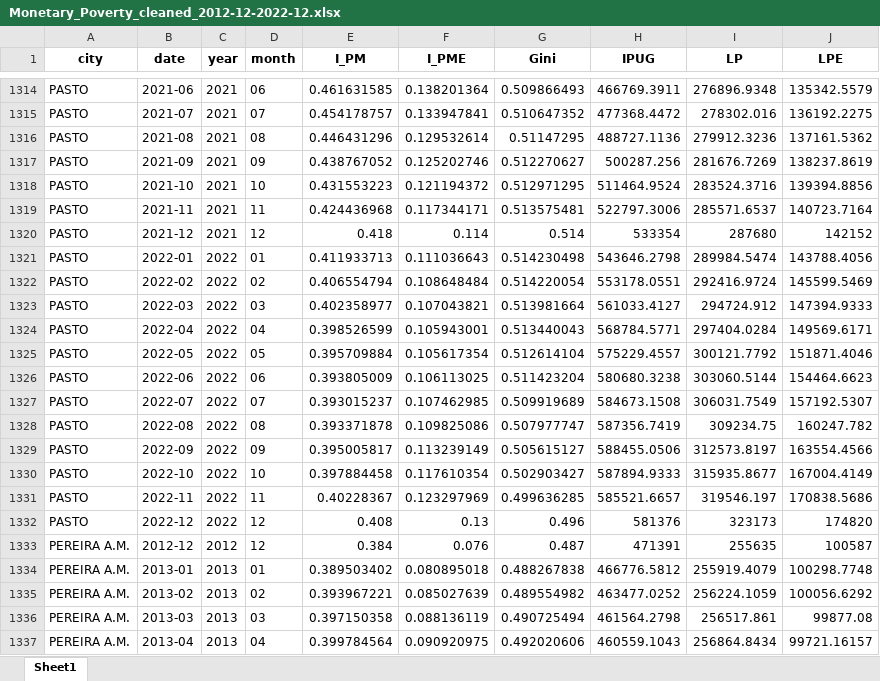
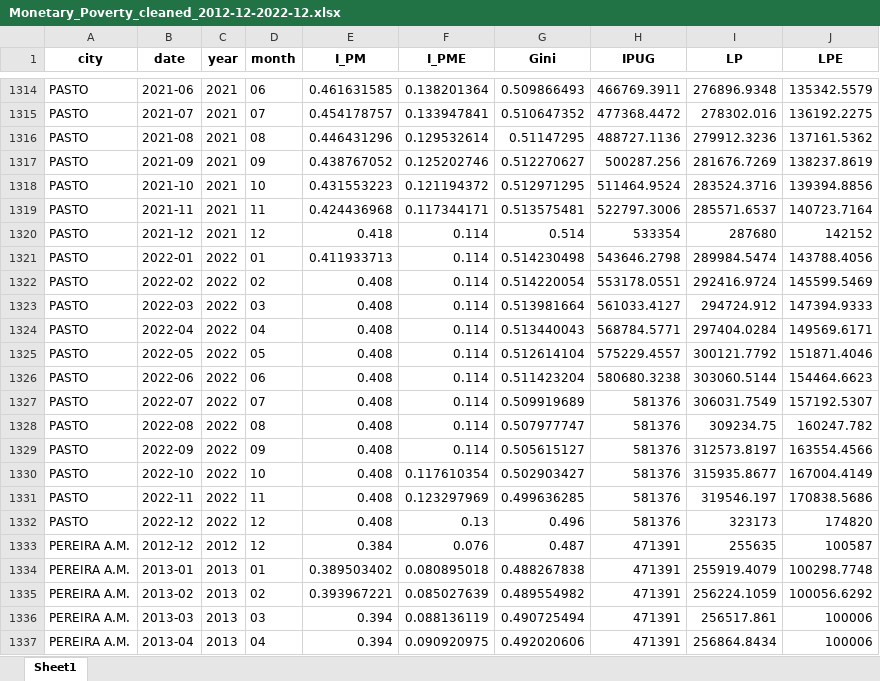
Before and after one commit to Alvaroguijarro97/Hertie_School_MDS_Master_Thesis, an Excel workbook: Datasets/Cleaned Data Sets/Monetary_Poverty_cleaned_2012-12-2022-12.xlsx, sheet Sheet1, drawn as a sheet; only a part is shown, gaps mark what is left out; values as stored, in another font and other column widths than the file's, no borders; the diff covers the shown part only; the diff names each change by its address in the sheet, - before the commit and + after, or states it on an @@ line.

```diff
--- a/Datasets/Cleaned Data Sets/Monetary_Poverty_cleaned_2012-12-2022-12.xlsx (sheet Sheet1)
+++ b/Datasets/Cleaned Data Sets/Monetary_Poverty_cleaned_2012-12-2022-12.xlsx (sheet Sheet1)
-F1321 (I_PME): 0.111036643
+F1321 (I_PME): 0.114
-E1322 (I_PM): 0.406554794
+E1322 (I_PM): 0.408
-F1322 (I_PME): 0.108648484
+F1322 (I_PME): 0.114
-E1323 (I_PM): 0.402358977
+E1323 (I_PM): 0.408
-F1323 (I_PME): 0.107043821
+F1323 (I_PME): 0.114
-E1324 (I_PM): 0.398526599
+E1324 (I_PM): 0.408
-F1324 (I_PME): 0.105943001
+F1324 (I_PME): 0.114
-E1325 (I_PM): 0.395709884
+E1325 (I_PM): 0.408
-F1325 (I_PME): 0.105617354
+F1325 (I_PME): 0.114
-E1326 (I_PM): 0.393805009
+E1326 (I_PM): 0.408
-F1326 (I_PME): 0.106113025
+F1326 (I_PME): 0.114
-E1327 (I_PM): 0.393015237
+E1327 (I_PM): 0.408
-F1327 (I_PME): 0.107462985
+F1327 (I_PME): 0.114
-H1327 (IPUG): 584673.1508
+H1327 (IPUG): 581376
-E1328 (I_PM): 0.393371878
+E1328 (I_PM): 0.408
-F1328 (I_PME): 0.109825086
+F1328 (I_PME): 0.114
-H1328 (IPUG): 587356.7419
+H1328 (IPUG): 581376
-E1329 (I_PM): 0.395005817
+E1329 (I_PM): 0.408
-F1329 (I_PME): 0.113239149
+F1329 (I_PME): 0.114
-H1329 (IPUG): 588455.0506
+H1329 (IPUG): 581376
-E1330 (I_PM): 0.397884458
+E1330 (I_PM): 0.408
-H1330 (IPUG): 587894.9333
+H1330 (IPUG): 581376
-E1331 (I_PM): 0.40228367
+E1331 (I_PM): 0.408
-H1331 (IPUG): 585521.6657
+H1331 (IPUG): 581376
-H1334 (IPUG): 466776.5812
+H1334 (IPUG): 471391
-H1335 (IPUG): 463477.0252
+H1335 (IPUG): 471391
-E1336 (I_PM): 0.397150358
+E1336 (I_PM): 0.394
-H1336 (IPUG): 461564.2798
+H1336 (IPUG): 471391
-J1336 (LPE): 99877.08
+J1336 (LPE): 100006
-E1337 (I_PM): 0.399784564
+E1337 (I_PM): 0.394
-H1337 (IPUG): 460559.1043
+H1337 (IPUG): 471391
-J1337 (LPE): 99721.16157
+J1337 (LPE): 100006
```
Also changed, not shown: 464 edited cells elsewhere in this sheet, Datasets/Cities Indicators/Indicadores de Municipios 2016-2021.xlsx, Datasets/Cleaned Data Sets/Education_data_cleaned_2011-12-2022-12.xlsx, 30 other files.
